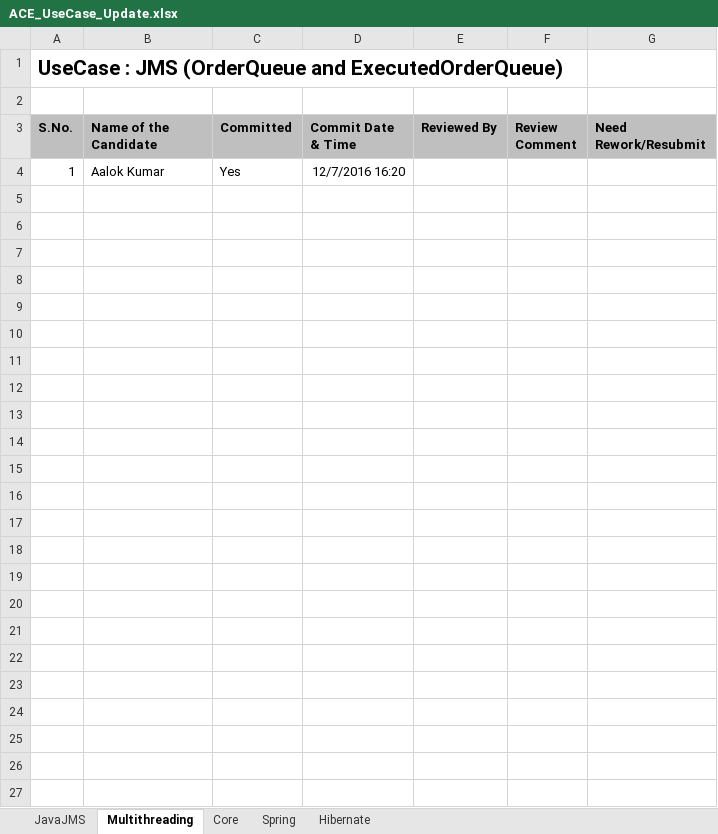
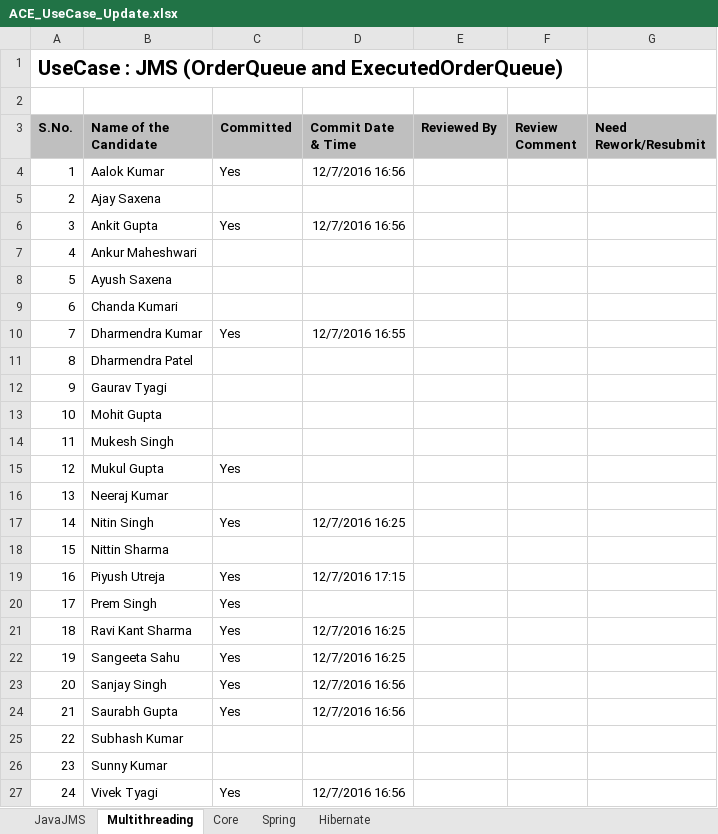
Before and after one commit to piyushutreja/java, an Excel workbook: ACE_UseCase_Update.xlsx, sheet Multithreading, drawn as a sheet; values as stored, in another font and other column widths than the file's, no borders; the diff names each change by its address in the sheet, - before the commit and + after, or states it on an @@ line.

Commit message:
Add files via upload

```diff
--- a/ACE_UseCase_Update.xlsx (sheet Multithreading)
+++ b/ACE_UseCase_Update.xlsx (sheet Multithreading)
-D4 (Commit Date & Time): 12/7/2016 16:20
+D4 (Commit Date & Time): 12/7/2016 16:56
+row 5: 2 | Ajay Saxena
+row 6: 3 | Ankit Gupta | Yes | 12/7/2016 16:56
+row 7: 4 | Ankur Maheshwari
+row 8: 5 | Ayush Saxena
+row 9: 6 | Chanda Kumari
+row 10: 7 | Dharmendra Kumar | Yes | 12/7/2016 16:55
+row 11: 8 | Dharmendra Patel
+row 12: 9 | Gaurav Tyagi
+row 13: 10 | Mohit Gupta
+row 14: 11 | Mukesh Singh
+row 15: 12 | Mukul Gupta | Yes
+row 16: 13 | Neeraj Kumar
+row 17: 14 | Nitin Singh | Yes | 12/7/2016 16:25
+row 18: 15 | Nittin Sharma
+row 19: 16 | Piyush Utreja | Yes | 12/7/2016 17:15
+row 20: 17 | Prem Singh | Yes
+row 21: 18 | Ravi Kant Sharma | Yes | 12/7/2016 16:25
+row 22: 19 | Sangeeta Sahu | Yes | 12/7/2016 16:25
+row 23: 20 | Sanjay Singh | Yes | 12/7/2016 16:56
+row 24: 21 | Saurabh Gupta | Yes | 12/7/2016 16:56
+row 25: 22 | Subhash Kumar
+row 26: 23 | Sunny Kumar
+row 27: 24 | Vivek Tyagi | Yes | 12/7/2016 16:56
```
Also changed, not shown: sheet JavaJMS.
